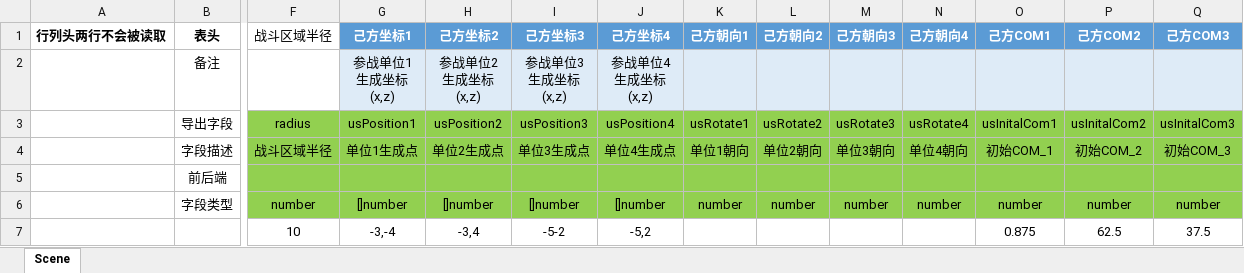
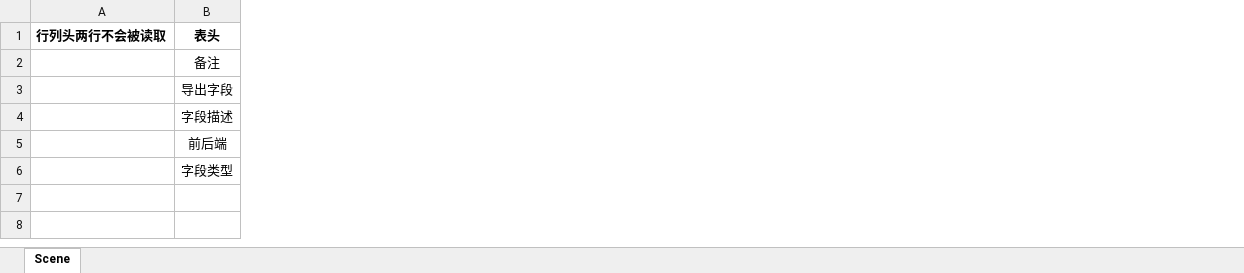
Before and after one commit to east-eden/server, an Excel workbook: config/excel/Scene.xlsx, sheet Scene, drawn as a sheet; only a part is shown, gaps mark what is left out; values as stored, in another font and other column widths than the file's, no borders; table styles not drawn; ↵ is a line break in a cell; the diff covers the shown part only; the diff names each change by its address in the sheet, - before the commit and + after, or states it on an @@ line.

```diff
--- a/config/excel/Scene.xlsx (sheet Scene)
+++ b/config/excel/Scene.xlsx (sheet Scene)
-column F, rows 1-7: 战斗区域半径 |  | radius | 战斗区域半径 |  | number | 10
-column G, rows 1-7: 己方坐标1 | 参战单位1 ↵ 生成坐标 ↵ (x,z) | usPosition1 | 单位1生成点 |  | []number | -3,-4
-column H, rows 1-7: 己方坐标2 | 参战单位2 ↵ 生成坐标 ↵ (x,z) | usPosition2 | 单位2生成点 |  | []number | -3,4
-column I, rows 1-7: 己方坐标3 | 参战单位3 ↵ 生成坐标 ↵ (x,z) | usPosition3 | 单位3生成点 |  | []number | -5-2
-column J, rows 1-7: 己方坐标4 | 参战单位4 ↵ 生成坐标 ↵ (x,z) | usPosition4 | 单位4生成点 |  | []number | -5,2
-column K, rows 1-6: 己方朝向1 |  | usRotate1 | 单位1朝向 |  | number
-column L, rows 1-6: 己方朝向2 |  | usRotate2 | 单位2朝向 |  | number
-column M, rows 1-6: 己方朝向3 |  | usRotate3 | 单位3朝向 |  | number
-column N, rows 1-6: 己方朝向4 |  | usRotate4 | 单位4朝向 |  | number
-column O, rows 1-7: 己方COM1 |  | usInitalCom1 | 初始COM_1 |  | number | 0.875
-column P, rows 1-7: 己方COM2 |  | usInitalCom2 | 初始COM_2 |  | number | 62.5
-column Q, rows 1-7: 己方COM3 |  | usInitalCom3 | 初始COM_3 |  | number | 37.5
```
Also changed, not shown: 19 removed columns elsewhere in this sheet, config/excel/Condition.xlsx, config/excel/SkillBuff.xlsx, 29 other files.
